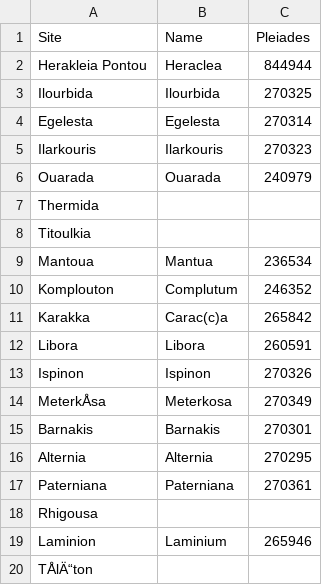
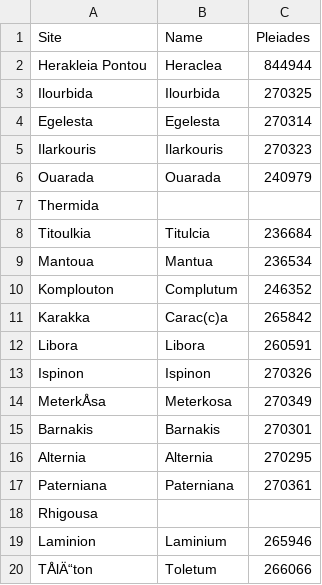
Before and after one commit to marcabruzzo/ICA-Ptolemy-Group-4, a CSV file: Sites.csv, drawn as a sheet; the diff names each change by its address in the sheet, - before the commit and + after, or states it on an @@ line.

Commit message:
Update Sites.csv

```diff
--- a/Sites.csv
+++ b/Sites.csv
-B8 (Name): (empty)
+B8 (Name): Titulcia
-C8 (Pleiades): (empty)
+C8 (Pleiades): 236684
-B20 (Name): (empty)
+B20 (Name): Toletum
-C20 (Pleiades): (empty)
+C20 (Pleiades): 266066
```
